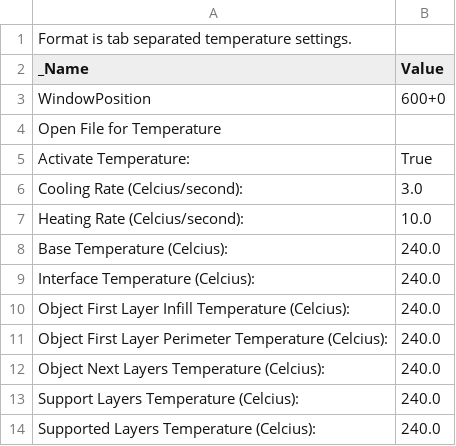
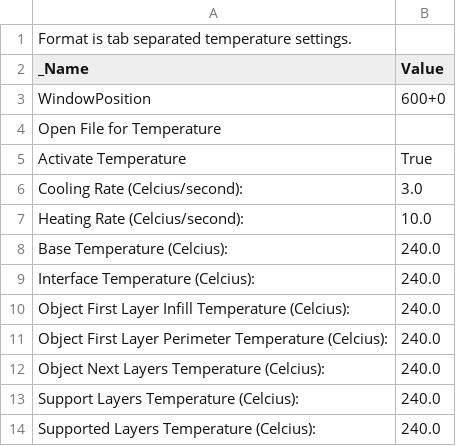
Before and after one commit to katzlbt/it-syndikat-reprap-prusa-skeinforge-settings, a CSV file: profiles/extrusion/ABS/temperature.csv, drawn as a sheet.

```diff
--- a/profiles/extrusion/ABS/temperature.csv
+++ b/profiles/extrusion/ABS/temperature.csv
@@ -4,3 +4,3 @@ WindowPosition	600+0
 Open File for Temperature	
-Activate Temperature:	True
+Activate Temperature	True
 Cooling Rate (Celcius/second):	3.0
```
Also changed, not shown: profiles/extrusion/ABS/multiply.csv, profiles/extrusion/ABS/raft.csv, 9 other files.
